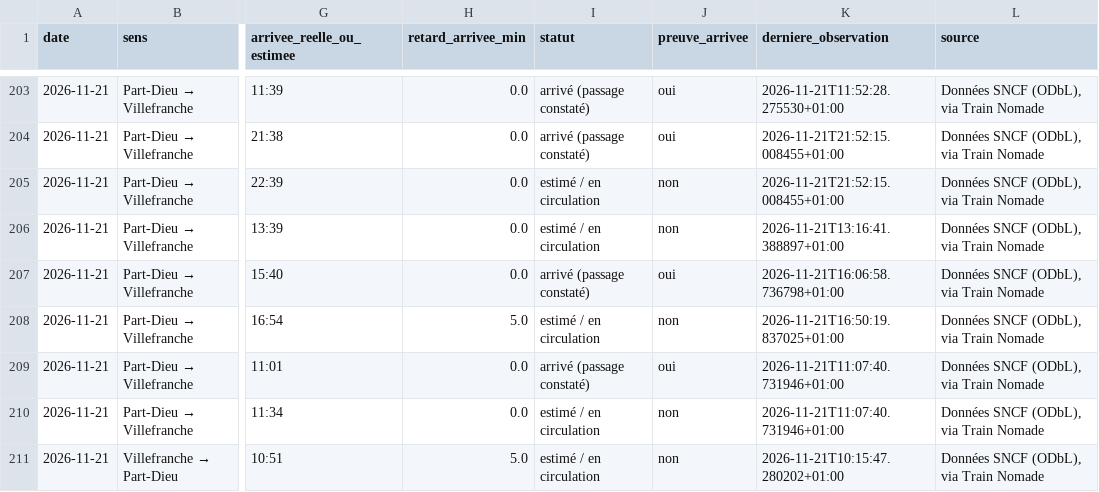
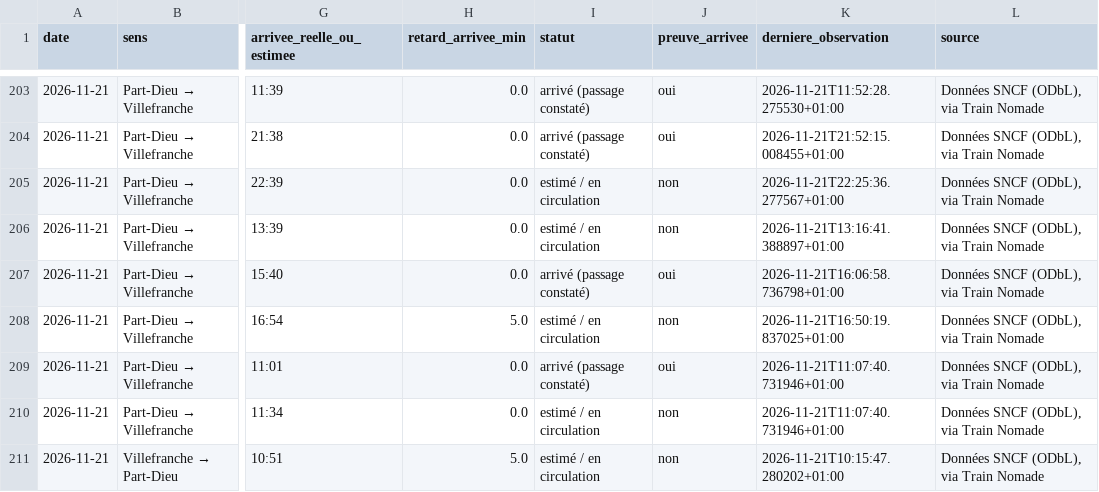
Before and after one commit to alexandretardy3-star/suivi-ter-villefranche-lyon, a CSV file: data/trains.csv, drawn as a sheet; only a part is shown, gaps mark what is left out; the diff names each change by its address in the sheet, - before the commit and + after, or states it on an @@ line.

Commit message:
Mise à jour TER

```diff
--- a/data/trains.csv
+++ b/data/trains.csv
-K205 (derniere_observation): 2026-11-21T21:52:15.008455+01:00
+K205 (derniere_observation): 2026-11-21T22:25:36.277567+01:00
```
